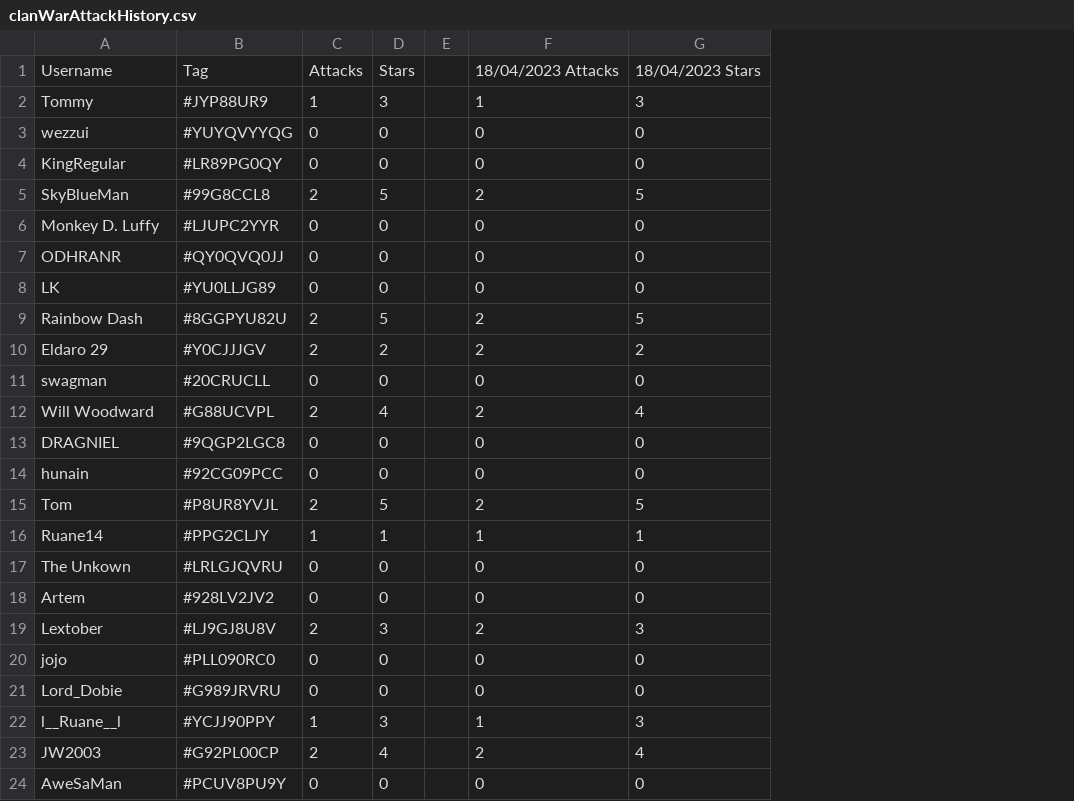
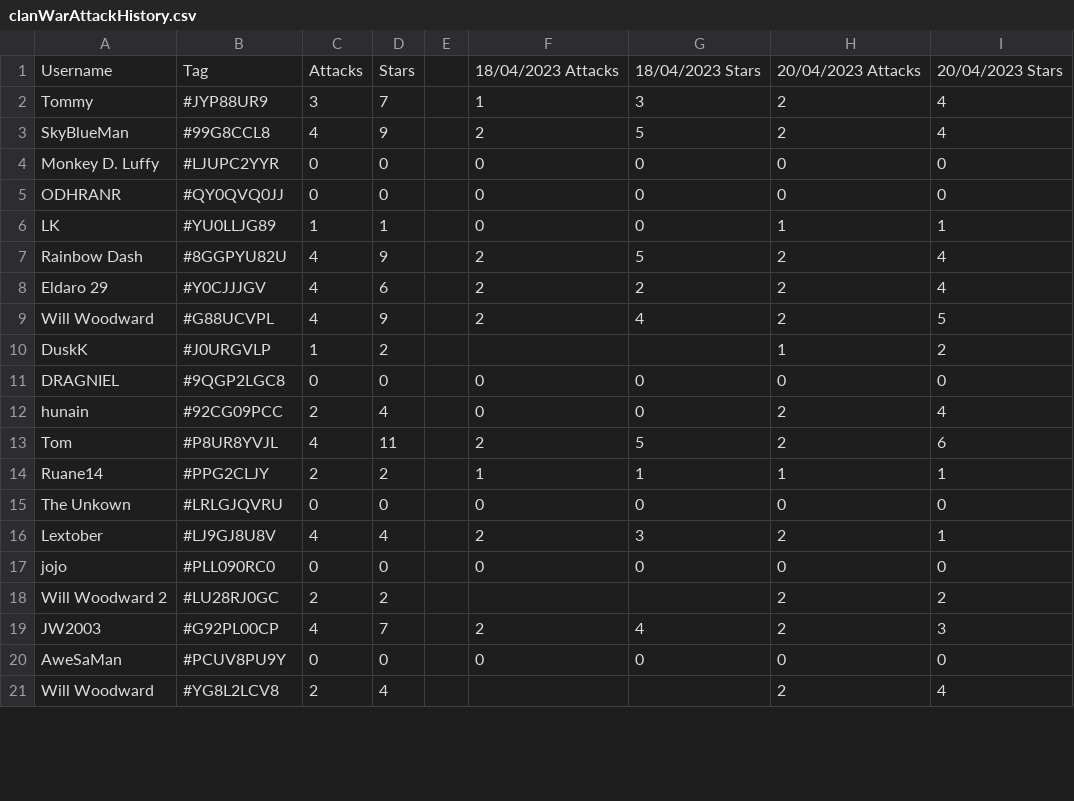
Before and after one commit to willwoodward/clash-manager, a CSV file: data/clanWarAttackHistory.csv, drawn as a sheet; only a part is shown; removed rows and columns are numbered as before the commit, all else as after; the diff covers the shown part only; the diff names each change by its address in the sheet, - before the commit and + after, or states it on an @@ line.

Commit message:
Updated recent data

```diff
--- a/data/clanWarAttackHistory.csv
+++ b/data/clanWarAttackHistory.csv
+column H, rows 1-9: 20/04/2023 Attacks | 2 | 2 | 0 | 0 | 1 | 2 | 2 | 2; rows 11-17: 0 | 2 | 2 | 1 | 0 | 2 | 0; rows 19-20: 2 | 0
+column I, rows 1-9: 20/04/2023 Stars | 4 | 4 | 0 | 0 | 1 | 4 | 4 | 5; rows 11-17: 0 | 4 | 6 | 1 | 0 | 1 | 0; rows 19-20: 3 | 0
-C2: 1
+C2: 3
-D2: 3
+D2: 7
-row 3: wezzui | #YUYQVYYQG | 0 | 0 |  | 0 | 0
-row 4: KingRegular | #LR89PG0QY | 0 | 0 |  | 0 | 0
-C3: 2
+C3: 4
-D3: 5
+D3: 9
-C6: 0
+C6: 1
-D6: 0
+D6: 1
-C7:C8: 2
+C7:C8: 4
-D7: 5
+D7: 9
-D8: 2
+D8: 6
-row 11: swagman | #20CRUCLL | 0 | 0 |  | 0 | 0
-C9: 2
+C9: 4
-D9: 4
+D9: 9
+row 10: DuskK | #J0URGVLP | 1 | 2 |  |  |  | 1 | 2
-C12: 0
+C12: 2
-D12: 0
+D12: 4
-C13: 2
+C13: 4
-D13: 5
+D13: 11
-C14: 1
+C14: 2
-D14: 1
+D14: 2
-row 18: Artem | #928LV2JV2 | 0 | 0 |  | 0 | 0
-C16: 2
+C16: 4
-D16: 3
+D16: 4
-row 21: Lord_Dobie | #G989JRVRU | 0 | 0 |  | 0 | 0
-row 22: l__Ruane__l | #YCJJ90PPY | 1 | 3 |  | 1 | 3
+row 18: Will Woodward 2 | #LU28RJ0GC | 2 | 2 |  |  |  | 2 | 2
-C19: 2
+C19: 4
-D19: 4
+D19: 7
+row 21: Will Woodward | #YG8L2LCV8 | 2 | 4 |  |  |  | 2 | 4
```
Also changed, not shown: 1 added row, 3 removed rows and 2 edited cells elsewhere in this file, 7 other files.
